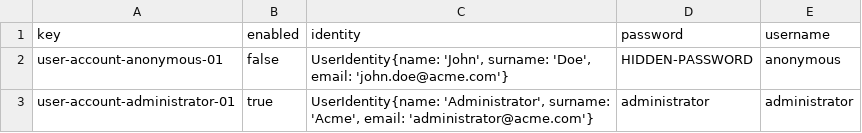
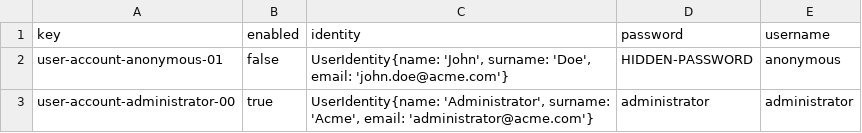
Before and after one commit to DP2-C3-057/Acme-ANS-C3, a CSV file: src/main/resources/WEB-INF/data/initial-01/user-account.csv, drawn as a sheet.

```diff
--- a/src/main/resources/WEB-INF/data/initial-01/user-account.csv
+++ b/src/main/resources/WEB-INF/data/initial-01/user-account.csv
@@ -2,2 +2,2 @@ key,enabled,identity,password,username
 user-account-anonymous-01,false,"UserIdentity{name: 'John', surname: 'Doe', email: 'john.doe@acme.com'}",HIDDEN-PASSWORD,anonymous
-user-account-administrator-01,true,"UserIdentity{name: 'Administrator', surname: 'Acme', email: 'administrator@acme.com'}",administrator,administrator
+user-account-administrator-00,true,"UserIdentity{name: 'Administrator', surname: 'Acme', email: 'administrator@acme.com'}",administrator,administrator
```
Also changed, not shown: src/main/resources/WEB-INF/data/sample-01/user-account.csv, 5 other files.
